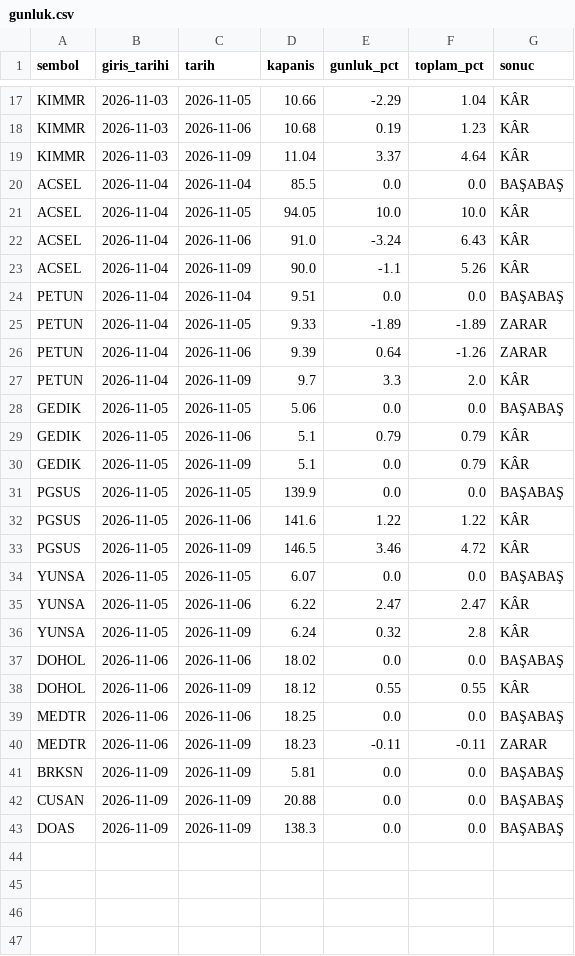
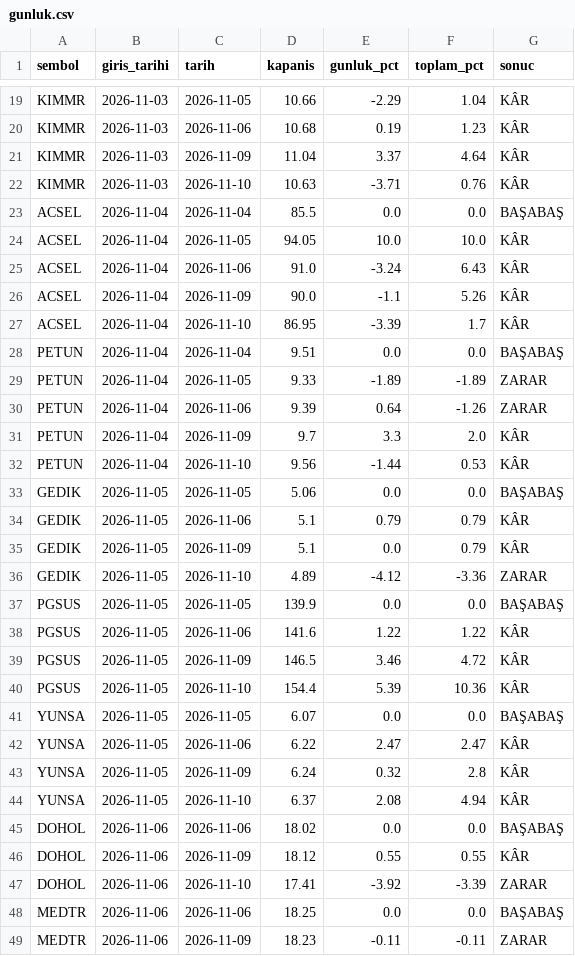
Before and after one commit to pinarkoray40-star/borsa-sinyal, a CSV file: takip/gunluk.csv, drawn as a sheet; only a part is shown, gaps mark what is left out; the shorter side is filled out with more unchanged rows; the diff covers the shown part only; the diff names each change by its address in the sheet, - before the commit and + after, or states it on an @@ line.

Commit message:
Takip defteri: 2026-11-10

```diff
--- a/takip/gunluk.csv
+++ b/takip/gunluk.csv
+row 22: KIMMR | 2026-11-03 | 2026-11-10 | 10.63 | -3.71 | 0.76 | KÂR
+row 27: ACSEL | 2026-11-04 | 2026-11-10 | 86.95 | -3.39 | 1.7 | KÂR
+row 32: PETUN | 2026-11-04 | 2026-11-10 | 9.56 | -1.44 | 0.53 | KÂR
+row 36: GEDIK | 2026-11-05 | 2026-11-10 | 4.89 | -4.12 | -3.36 | ZARAR
+row 40: PGSUS | 2026-11-05 | 2026-11-10 | 154.4 | 5.39 | 10.36 | KÂR
+row 44: YUNSA | 2026-11-05 | 2026-11-10 | 6.37 | 2.08 | 4.94 | KÂR
+row 47: DOHOL | 2026-11-06 | 2026-11-10 | 17.41 | -3.92 | -3.39 | ZARAR
```
Also changed, not shown: 14 added rows elsewhere in this file, takip/pozisyonlar.csv, 1 other file.
